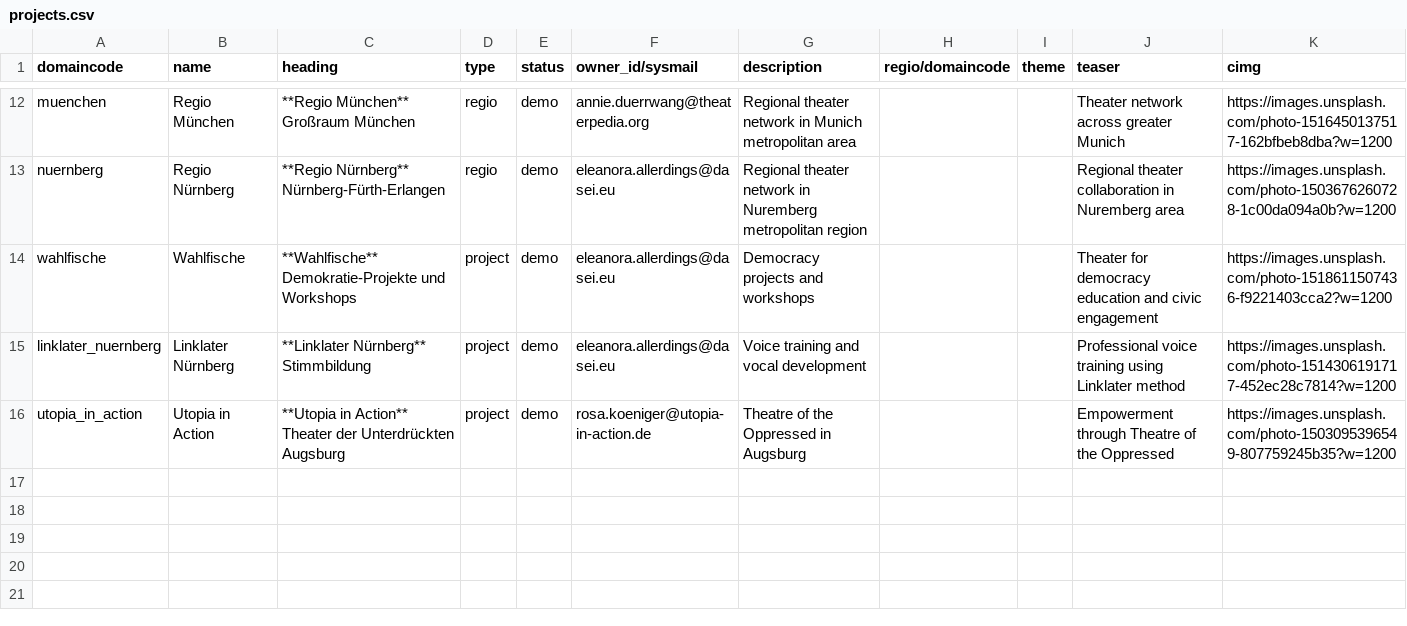
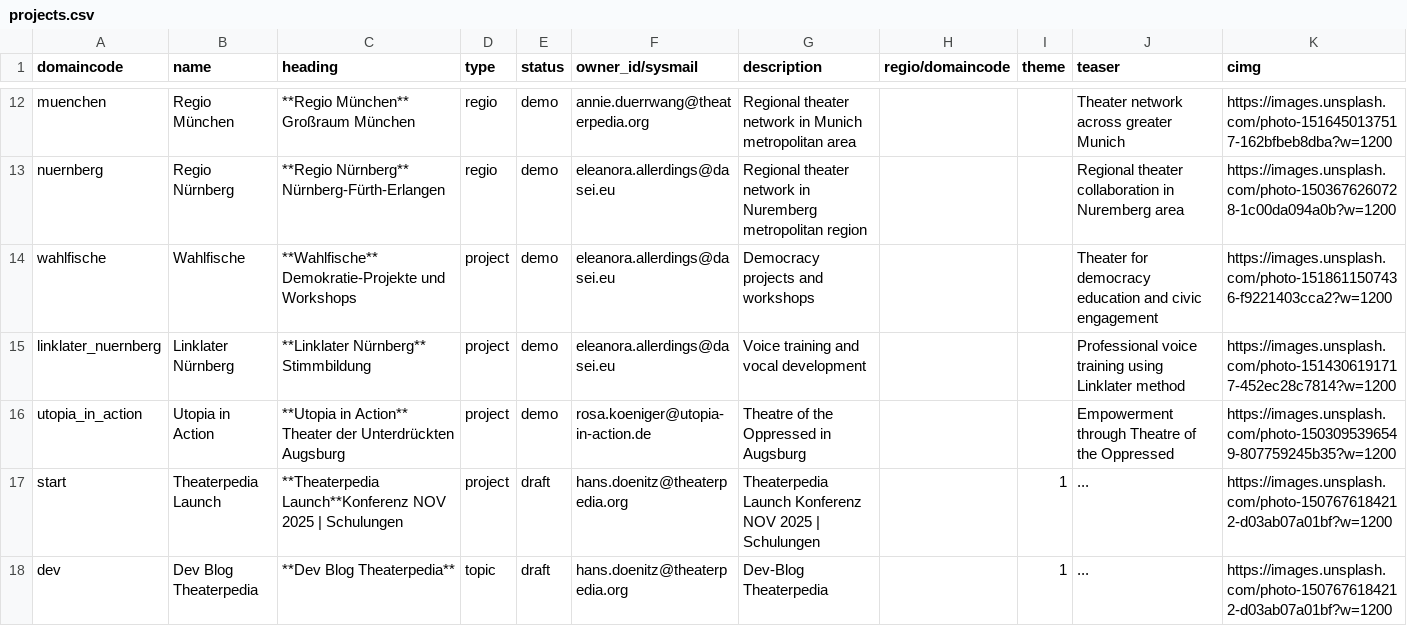
Before and after one commit to theaterpedia/crearis-vue, a CSV file: server/data/root/projects.csv, drawn as a sheet; only a part is shown, gaps mark what is left out.

Commit message:
SAVE Draft

```diff
--- a/server/data/root/projects.csv
+++ b/server/data/root/projects.csv
@@ -16 +16,3 @@ domaincode,name,heading,type,status,owner_id/sysmail,description,regio/domaincod
 "utopia_in_action","Utopia in Action","**Utopia in Action** Theater der Unterdrückten Augsburg","project","demo","rosa.koeniger@utopia-in-action.de","Theatre of the Oppressed in Augsburg",,,"Empowerment through Theatre of the Oppressed","https://images.unsplash.com/photo-1503095396549-807759245b35?w=1200"
+"start","Theaterpedia Launch","**Theaterpedia Launch**Konferenz NOV 2025 | Schulungen","project","draft","hans.doenitz@theaterpedia.org","Theaterpedia Launch Konferenz NOV 2025 | Schulungen",,1,"...","https://images.unsplash.com/photo-1507676184212-d03ab07a01bf?w=1200"
+"dev","Dev Blog Theaterpedia","**Dev Blog Theaterpedia**","topic","draft","hans.doenitz@theaterpedia.org","Dev-Blog Theaterpedia",,1,"...","https://images.unsplash.com/photo-1507676184212-d03ab07a01bf?w=1200"
```
Also changed, not shown: server/data/root/users.csv, 3 other files.
